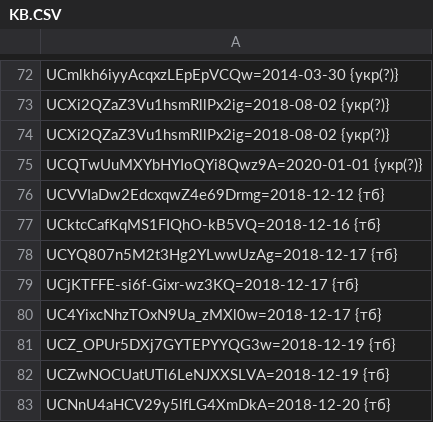
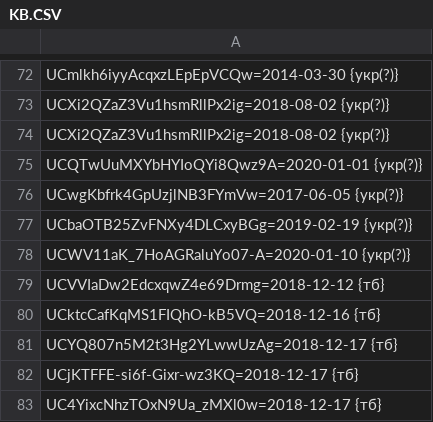
Before and after one commit to technik300/YOUTUBOTS, a CSV file: KB.CSV, drawn as a sheet; only a part is shown, gaps mark what is left out; the shorter side is filled out with more unchanged rows.

Commit message:
Update KB.CSV
add#4

```diff
--- a/KB.CSV
+++ b/KB.CSV
@@ -75,2 +75,5 @@ UCXi2QZaZ3Vu1hsmRllPx2ig=2018-08-02 {укр(?)}
 UCQTwUuMXYbHYIoQYi8Qwz9A=2020-01-01 {укр(?)}
+UCwgKbfrk4GpUzjlNB3FYmVw=2017-06-05 {укр(?)}
+UCbaOTB25ZvFNXy4DLCxyBGg=2019-02-19 {укр(?)}
+UCWV11aK_7HoAGRaluYo07-A=2020-01-10 {укр(?)}
 UCVVIaDw2EdcxqwZ4e69Drmg=2018-12-12 {тб}
```
